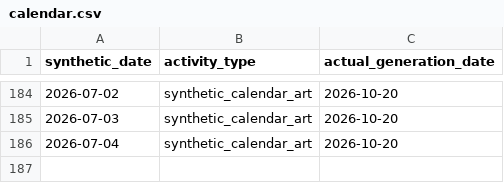
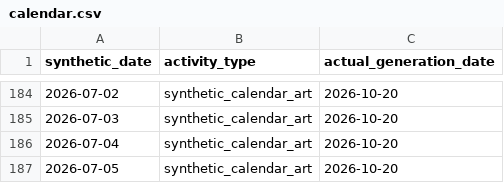
Before and after one commit to rifatur17/contribution-calendar-art, a CSV file: calendar.csv, drawn as a sheet; only a part is shown, gaps mark what is left out; the diff names each change by its address in the sheet, - before the commit and + after, or states it on an @@ line.

Commit message:
art: synthetic calendar entry for 2026-07-05

```diff
--- a/calendar.csv
+++ b/calendar.csv
+row 187: 2026-07-05 | synthetic_calendar_art | 2026-10-20
```
